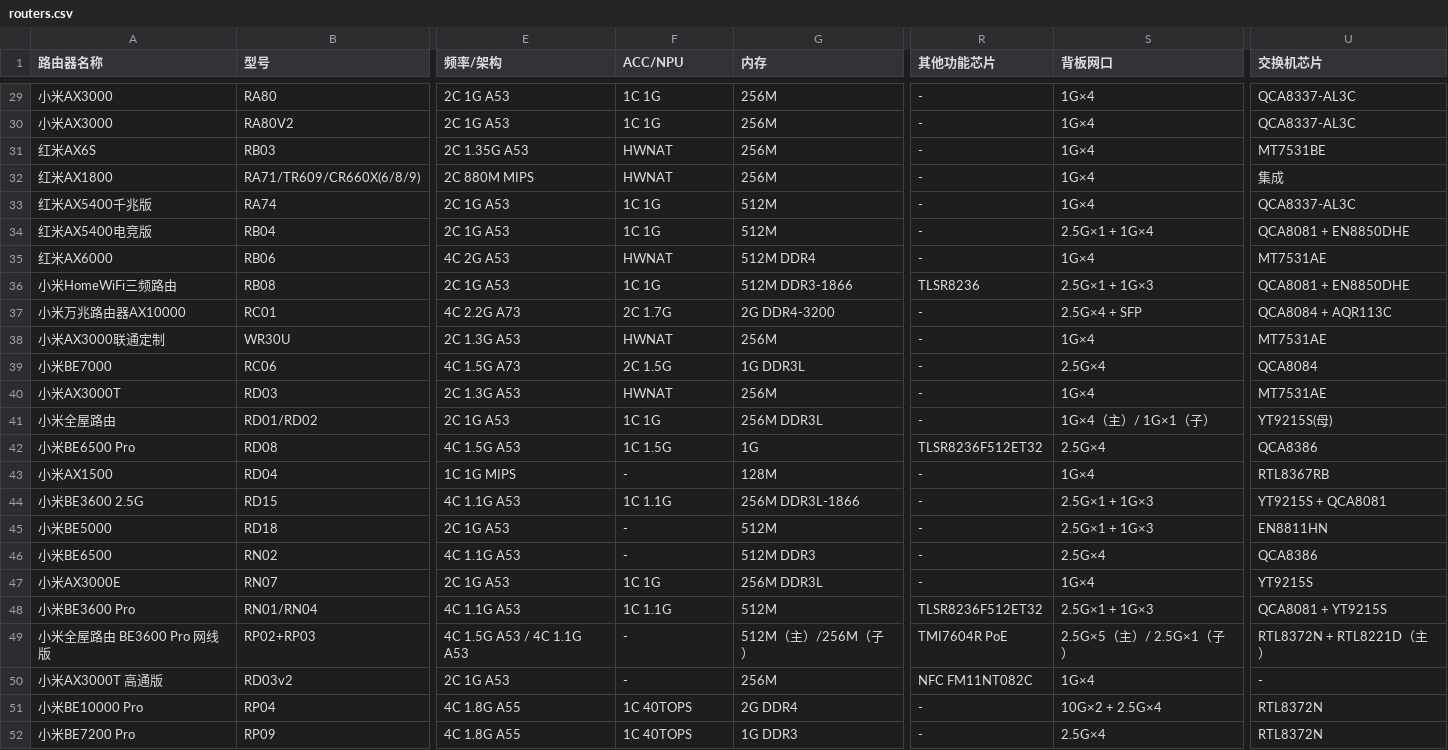
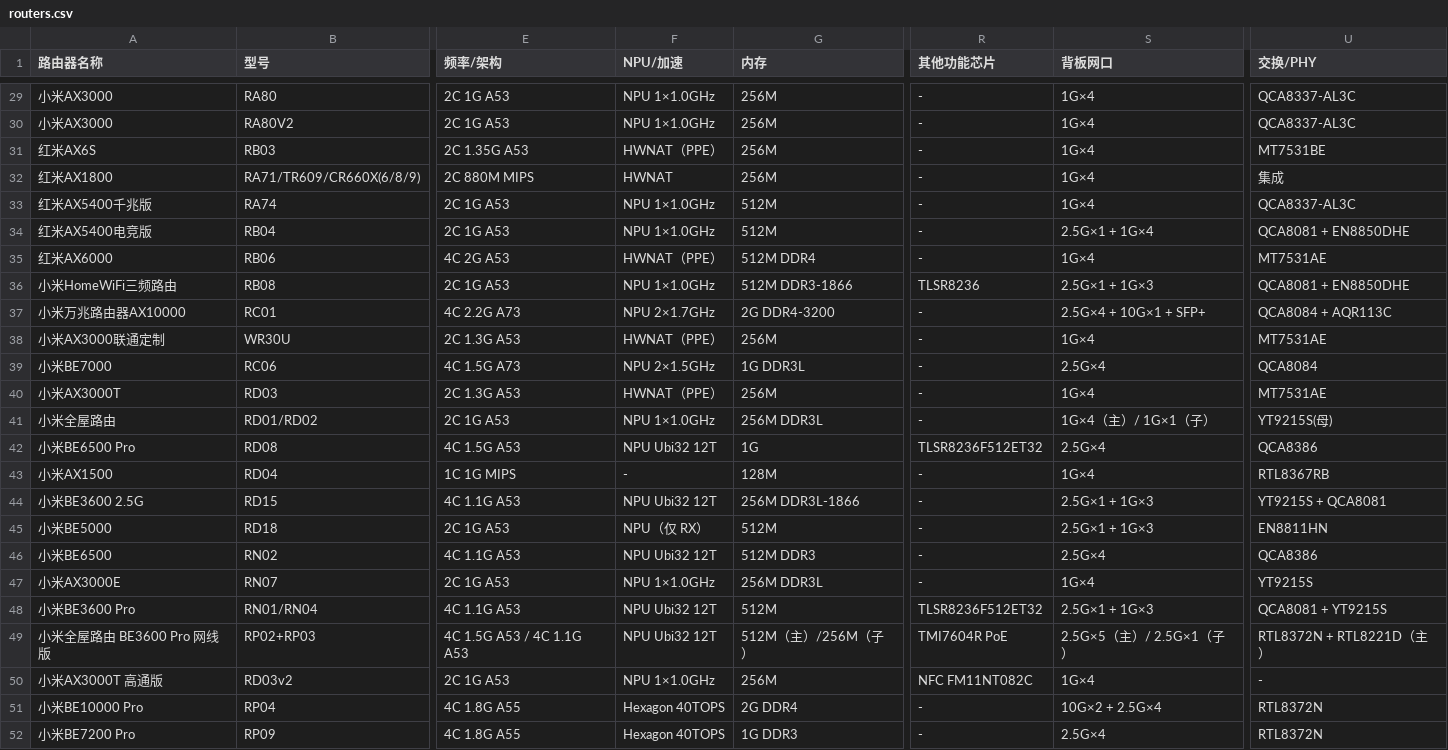
Before and after one commit to 9426224/mi-router-info, a CSV file: data/routers.csv, drawn as a sheet; only a part is shown, gaps mark what is left out; the diff covers the shown part only; the diff names each change by its address in the sheet, - before the commit and + after, or states it on an @@ line.

Commit message:
feat: 全表复核并新增一图流 (v0.4.0)
- NPU/加速列按 SoC 重写：IPQ807x/AX 系列 NPU 核心与频率、IPQ8064 的 NSS 2×733MHz、IPQ5312/5322 的 Ubi32 12T、IPQ5424 的 Hexagon 40TOPS；MT798x 标 PPE，博通标 CTF
- 修正误标：MT7628 全系无硬件 NAT、QCA9563 无 HWNAT、MT7621 补 HWNAT、BE5000 的 AN7563 为 RX offload
- 修正 AX9000 的 5G FEM 数量（8× QPF4588）、小米万兆网口（2.5G×4 + 10G×1 + SFP+）、R3D 的 5G FEM 型号（SKY2185712）、IPQ4019 架构（A7）
- 列名更新为「NPU/加速」「交换/PHY」，并允许内存列换行
- 新增一图流 assets/specs-all.png（全部 20 列，1.5× 渲染），README 置顶；拆分图保留
- 对照 acwifi 配置表复核 26 个型号的 CPU/内存/闪存/FEM，补充 SOC 与加速器来源

```diff
--- a/data/routers.csv
+++ b/data/routers.csv
-F1: ACC/NPU
+F1: NPU/加速
-U1: 交换机芯片
+U1: 交换/PHY
-F29:F30 (NPU/加速): 1C 1G
+F29:F30 (NPU/加速): NPU 1×1.0GHz
-F31 (NPU/加速): HWNAT
+F31 (NPU/加速): HWNAT（PPE）
-F33:F34 (NPU/加速): 1C 1G
+F33:F34 (NPU/加速): NPU 1×1.0GHz
-F35 (NPU/加速): HWNAT
+F35 (NPU/加速): HWNAT（PPE）
-F36 (NPU/加速): 1C 1G
+F36 (NPU/加速): NPU 1×1.0GHz
-F37 (NPU/加速): 2C 1.7G
+F37 (NPU/加速): NPU 2×1.7GHz
-S37 (背板网口): 2.5G×4 + SFP
+S37 (背板网口): 2.5G×4 + 10G×1 + SFP+
-F38 (NPU/加速): HWNAT
+F38 (NPU/加速): HWNAT（PPE）
-F39 (NPU/加速): 2C 1.5G
+F39 (NPU/加速): NPU 2×1.5GHz
-F40 (NPU/加速): HWNAT
+F40 (NPU/加速): HWNAT（PPE）
-F41 (NPU/加速): 1C 1G
+F41 (NPU/加速): NPU 1×1.0GHz
-F42 (NPU/加速): 1C 1.5G
+F42 (NPU/加速): NPU Ubi32 12T
-F44 (NPU/加速): 1C 1.1G
+F44 (NPU/加速): NPU Ubi32 12T
-F45 (NPU/加速): -
+F45 (NPU/加速): NPU（仅 RX）
-F46 (NPU/加速): -
+F46 (NPU/加速): NPU Ubi32 12T
-F47 (NPU/加速): 1C 1G
+F47 (NPU/加速): NPU 1×1.0GHz
-F48 (NPU/加速): 1C 1.1G
+F48 (NPU/加速): NPU Ubi32 12T
-F49 (NPU/加速): -
+F49 (NPU/加速): NPU Ubi32 12T
-F50 (NPU/加速): -
+F50 (NPU/加速): NPU 1×1.0GHz
-F51:F52 (NPU/加速): 1C 40TOPS
+F51:F52 (NPU/加速): Hexagon 40TOPS
```
Also changed, not shown: 19 edited cells elsewhere in this file, 15 other files.
